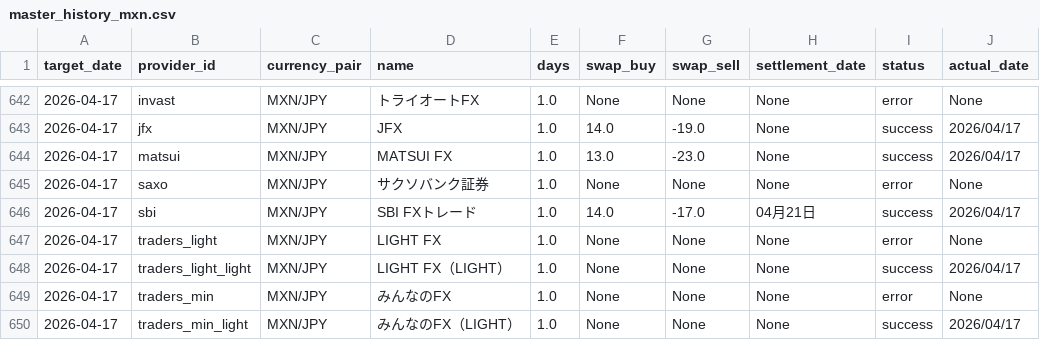
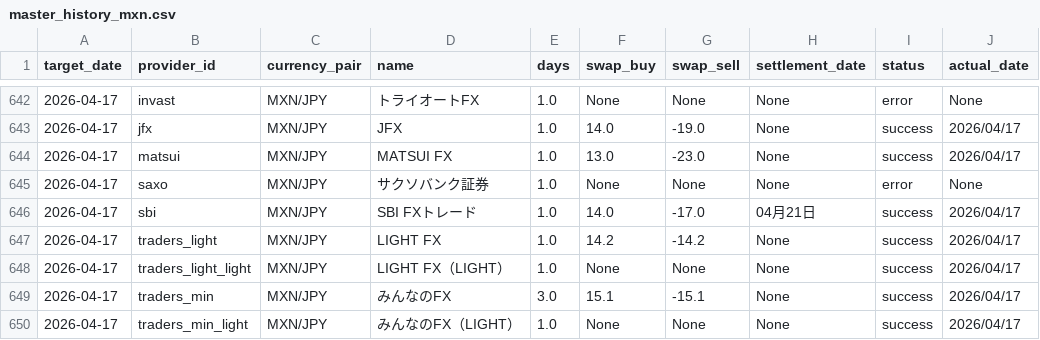
Before and after one commit to pcjidouka-spec/lira-watch-public-jp, a CSV file: public/data/master_history_mxn.csv, drawn as a sheet; only a part is shown, gaps mark what is left out.

Commit message:
Update data 2026-04-18

```diff
--- a/public/data/master_history_mxn.csv
+++ b/public/data/master_history_mxn.csv
@@ -646,5 +646,5 @@ target_date,provider_id,currency_pair,name,days,swap_buy,swap_sell,settlement_da
 2026-04-17,sbi,MXN/JPY,SBI FXトレード,1.0,14.0,-17.0,04月21日,success,2026/04/17
-2026-04-17,traders_light,MXN/JPY,LIGHT FX,1.0,None,None,None,error,None
+2026-04-17,traders_light,MXN/JPY,LIGHT FX,1.0,14.2,-14.2,None,success,2026/04/17
 2026-04-17,traders_light_light,MXN/JPY,LIGHT FX（LIGHT）,1.0,None,None,None,success,2026/04/17
-2026-04-17,traders_min,MXN/JPY,みんなのFX,1.0,None,None,None,error,None
+2026-04-17,traders_min,MXN/JPY,みんなのFX,3.0,15.1,-15.1,None,success,2026/04/17
 2026-04-17,traders_min_light,MXN/JPY,みんなのFX（LIGHT）,1.0,None,None,None,success,2026/04/17
```
Also changed, not shown: public/data/master_history_usd.csv.
